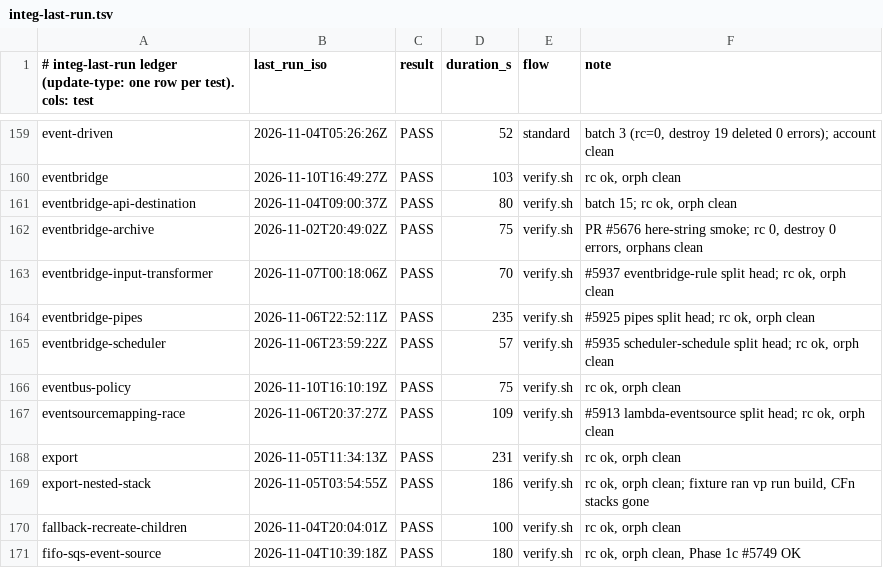
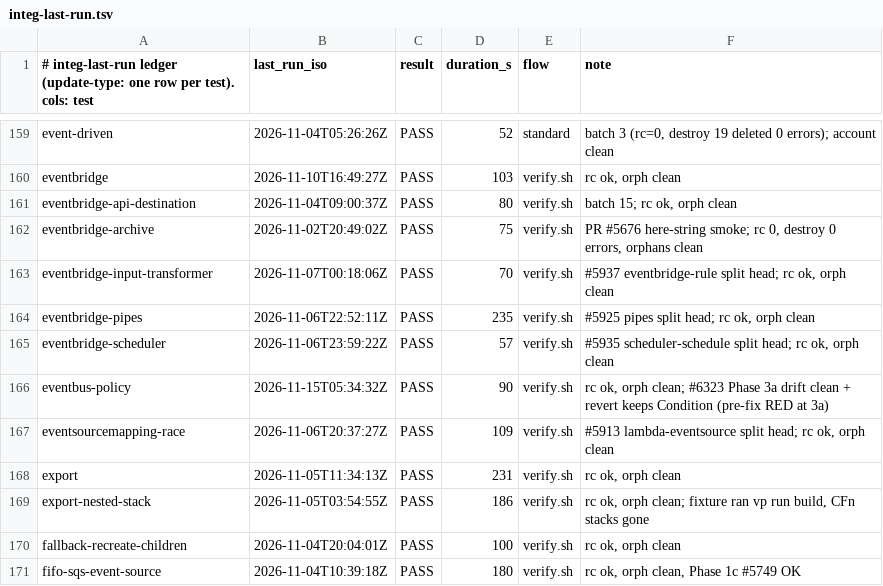
Before and after one commit to go-to-k/cdkd, a TSV file: docs/_generated/integ-last-run.tsv, drawn as a sheet; only a part is shown, gaps mark what is left out.

Commit message:
fix(drift): stop comparing an undeclared EventBus Policy written by an EventBusPolicy
A deploy that changed both an AWS::Events::EventBus and its sibling
AWS::Events::EventBusPolicy statement re-captured the bus baseline before
the statement change landed. `cdkd drift` then reported the live policy as
drift on an untouched stack, and `drift --revert` wrote the stale document
back, dropping the newer statement (a removed Condition widened access).

Add `AWS::Events::EventBus: ['Policy']` to UNDECLARED_UNCOMPARED_KEYS: drift
compares the bus Policy only when the template declares it on the bus, as
CloudFormation does. The rule reads state only, so existing stacks are fixed
without a redeploy. The eventbus-policy integ fixture now changes the bus in
the same update and asserts drift stays clean and --revert keeps the
Condition.

Closes #6323

```diff
--- a/docs/_generated/integ-last-run.tsv
+++ b/docs/_generated/integ-last-run.tsv
@@ -165,3 +165,3 @@ eventbridge-pipes	2026-11-06T22:52:11Z	PASS	235	verify.sh	#5925 pipes split head
 eventbridge-scheduler	2026-11-06T23:59:22Z	PASS	57	verify.sh	#5935 scheduler-schedule split head; rc ok, orph clean
-eventbus-policy	2026-11-10T16:10:19Z	PASS	75	verify.sh	rc ok, orph clean
+eventbus-policy	2026-11-15T05:34:32Z	PASS	90	verify.sh	rc ok, orph clean; #6323 Phase 3a drift clean + revert keeps Condition (pre-fix RED at 3a)
 eventsourcemapping-race	2026-11-06T20:37:27Z	PASS	109	verify.sh	#5913 lambda-eventsource split head; rc ok, orph clean
```
Also changed, not shown: 8 other files.
